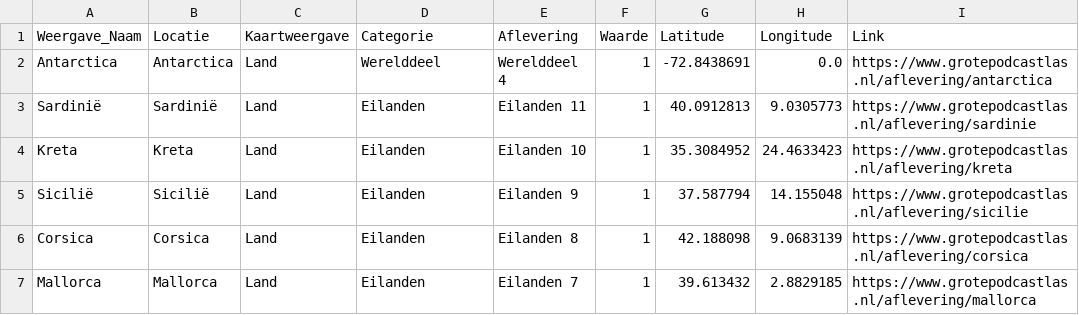
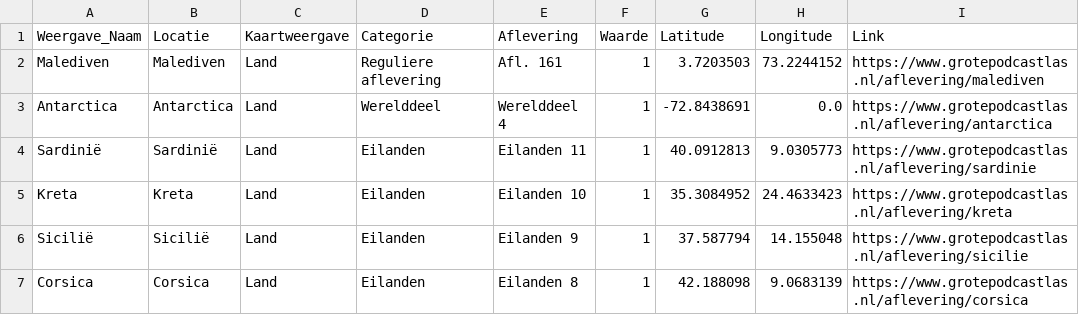
Before and after one commit to sander-pixel-boop/De_Grote_Podcastlas, a CSV file: data.csv, drawn as a sheet; only a part is shown; the shorter side is filled out with more unchanged rows.

```diff
--- a/data.csv
+++ b/data.csv
@@ -1,2 +1,3 @@
 Weergave_Naam,Locatie,Kaartweergave,Categorie,Aflevering,Waarde,Latitude,Longitude,Link
+Malediven,Malediven,Land,Reguliere aflevering,Afl. 161,1,3.7203503,73.2244152,https://www.grotepodcastlas.nl/aflevering/malediven
 Antarctica,Antarctica,Land,Werelddeel,Werelddeel 4,1,-72.8438691,0.0,https://www.grotepodcastlas.nl/aflevering/antarctica
```
